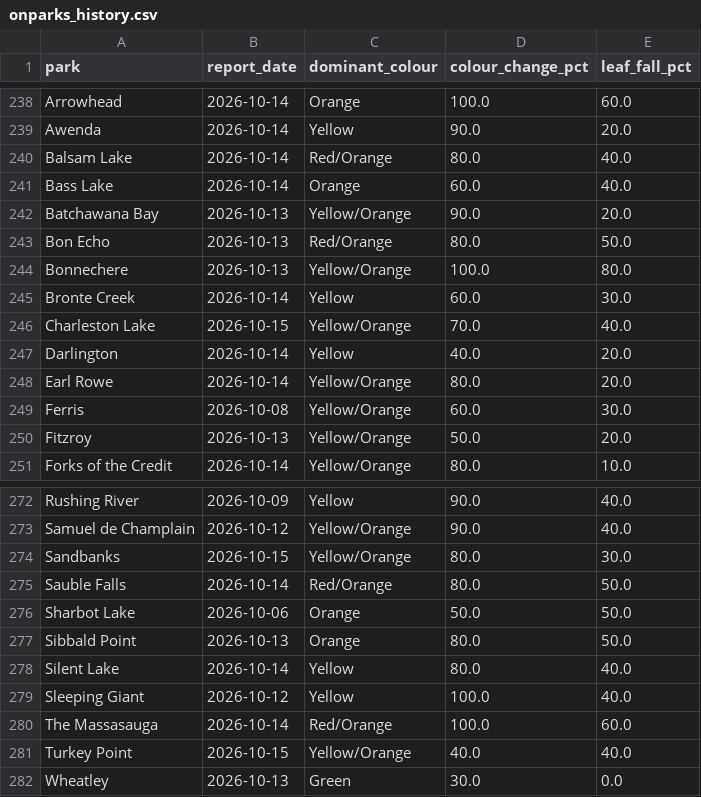
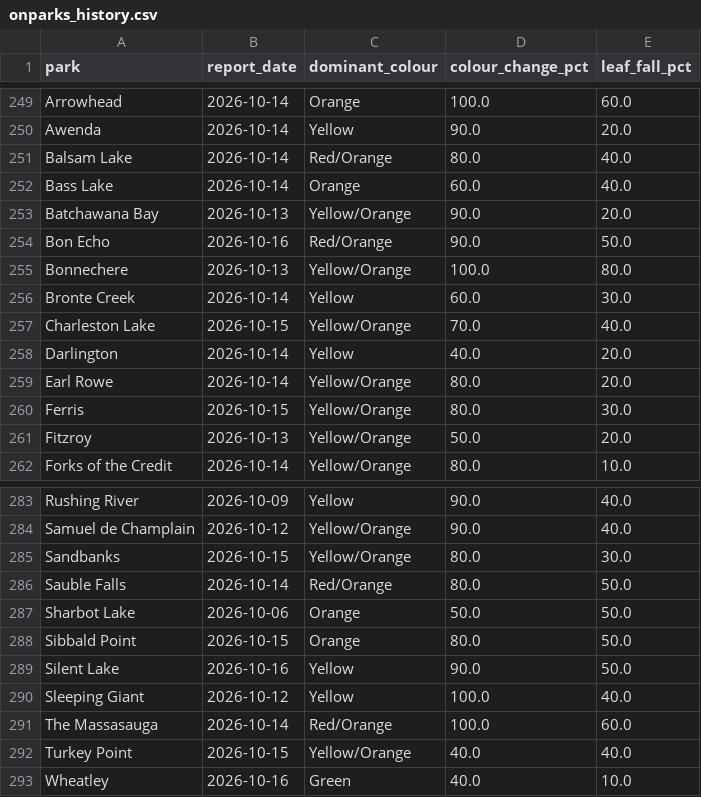
Before and after one commit to aaravindravi/rising_foliage, a CSV file: prototype/output/ground/onparks_history.csv, drawn as a sheet; only a part is shown, gaps mark what is left out; the diff covers the shown part only.

```diff
--- a/prototype/output/ground/onparks_history.csv
+++ b/prototype/output/ground/onparks_history.csv
@@ -242,3 +253,3 @@ Bass Lake,2026-10-14,Orange,60.0,40.0
 Batchawana Bay,2026-10-13,Yellow/Orange,90.0,20.0
-Bon Echo,2026-10-13,Red/Orange,80.0,50.0
+Bon Echo,2026-10-16,Red/Orange,90.0,50.0
 Bonnechere,2026-10-13,Yellow/Orange,100.0,80.0
@@ -248,3 +259,3 @@ Darlington,2026-10-14,Yellow,40.0,20.0
 Earl Rowe,2026-10-14,Yellow/Orange,80.0,20.0
-Ferris,2026-10-08,Yellow/Orange,60.0,30.0
+Ferris,2026-10-15,Yellow/Orange,80.0,30.0
 Fitzroy,2026-10-13,Yellow/Orange,50.0,20.0
@@ -276,4 +287,4 @@ Sauble Falls,2026-10-14,Red/Orange,80.0,50.0
 Sharbot Lake,2026-10-06,Orange,50.0,50.0
-Sibbald Point,2026-10-13,Orange,80.0,50.0
-Silent Lake,2026-10-14,Yellow,80.0,40.0
+Sibbald Point,2026-10-15,Orange,80.0,50.0
+Silent Lake,2026-10-16,Yellow,90.0,50.0
 Sleeping Giant,2026-10-12,Yellow,100.0,40.0
@@ -281,2 +292,2 @@ The Massasauga,2026-10-14,Red/Orange,100.0,60.0
 Turkey Point,2026-10-15,Yellow/Orange,40.0,40.0
-Wheatley,2026-10-13,Green,30.0,0.0
+Wheatley,2026-10-16,Green,40.0,10.0
```
Also changed, not shown: 11 added rows and 14 edited cells elsewhere in this file.
